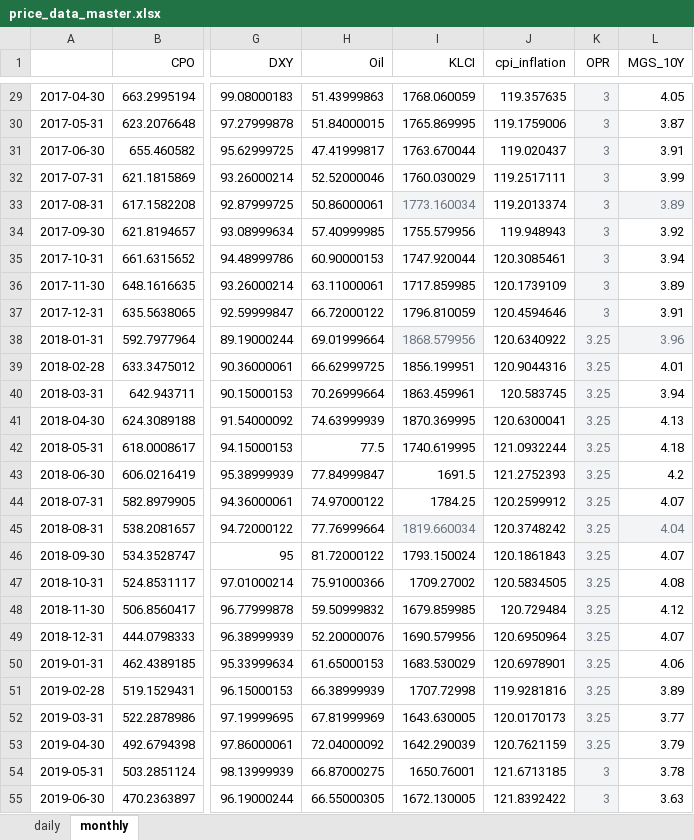
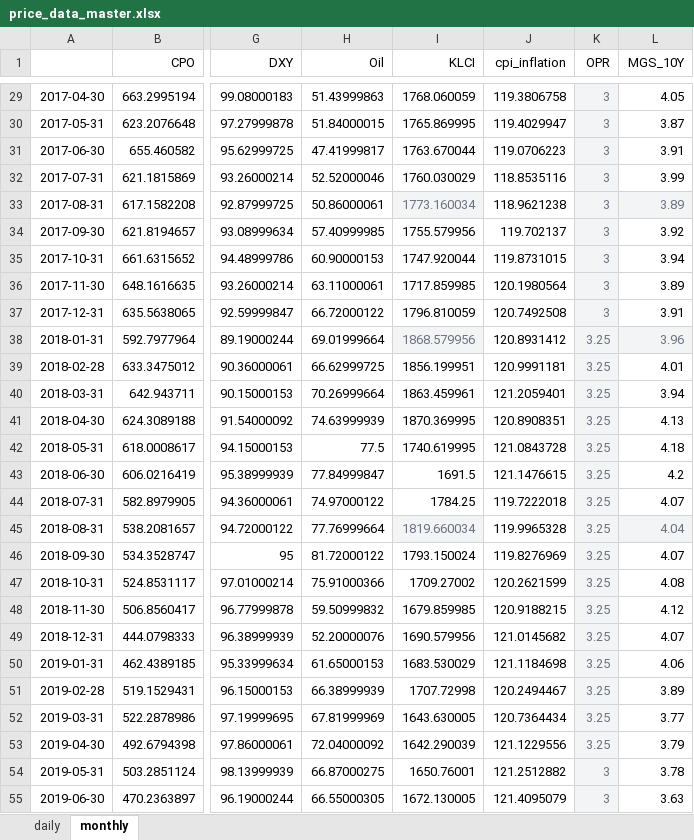
Before and after one commit to tonycpmeum/Global-to-Local-Transmission, an Excel workbook: output/price_data_master.xlsx, sheet monthly, drawn as a sheet; only a part is shown, gaps mark what is left out; values as stored, in another font and other column widths than the file's, no borders; the diff covers the shown part only; the diff names each change by its address in the sheet, - before the commit and + after, or states it on an @@ line.

```diff
--- a/output/price_data_master.xlsx (sheet monthly)
+++ b/output/price_data_master.xlsx (sheet monthly)
-J29 (cpi_inflation): 119.357635
+J29 (cpi_inflation): 119.3806758
-J30 (cpi_inflation): 119.1759006
+J30 (cpi_inflation): 119.4029947
-J31 (cpi_inflation): 119.020437
+J31 (cpi_inflation): 119.0706223
-J32 (cpi_inflation): 119.2517111
+J32 (cpi_inflation): 118.8535116
-J33 (cpi_inflation): 119.2013374
+J33 (cpi_inflation): 118.9621238
-J34 (cpi_inflation): 119.948943
+J34 (cpi_inflation): 119.702137
-J35 (cpi_inflation): 120.3085461
+J35 (cpi_inflation): 119.8731015
-J36 (cpi_inflation): 120.1739109
+J36 (cpi_inflation): 120.1980564
-J37 (cpi_inflation): 120.4594646
+J37 (cpi_inflation): 120.7492508
-J38 (cpi_inflation): 120.6340922
+J38 (cpi_inflation): 120.8931412
-J39 (cpi_inflation): 120.9044316
+J39 (cpi_inflation): 120.9991181
-J40 (cpi_inflation): 120.583745
+J40 (cpi_inflation): 121.2059401
-J41 (cpi_inflation): 120.6300041
+J41 (cpi_inflation): 120.8908351
-J42 (cpi_inflation): 121.0932244
+J42 (cpi_inflation): 121.0843728
-J43 (cpi_inflation): 121.2752393
+J43 (cpi_inflation): 121.1476615
-J44 (cpi_inflation): 120.2599912
+J44 (cpi_inflation): 119.7222018
-J45 (cpi_inflation): 120.3748242
+J45 (cpi_inflation): 119.9965328
-J46 (cpi_inflation): 120.1861843
+J46 (cpi_inflation): 119.8276969
-J47 (cpi_inflation): 120.5834505
+J47 (cpi_inflation): 120.2621599
-J48 (cpi_inflation): 120.729484
+J48 (cpi_inflation): 120.9188215
-J49 (cpi_inflation): 120.6950964
+J49 (cpi_inflation): 121.0145682
-J50 (cpi_inflation): 120.6978901
+J50 (cpi_inflation): 121.1184698
-J51 (cpi_inflation): 119.9281816
+J51 (cpi_inflation): 120.2494467
-J52 (cpi_inflation): 120.0170173
+J52 (cpi_inflation): 120.7364434
-J53 (cpi_inflation): 120.7621159
+J53 (cpi_inflation): 121.1229556
-J54 (cpi_inflation): 121.6713185
+J54 (cpi_inflation): 121.2512882
-J55 (cpi_inflation): 121.8392422
+J55 (cpi_inflation): 121.4095079
```
Also changed, not shown: 113 edited cells elsewhere in this sheet, sheet daily, 6 other files.
